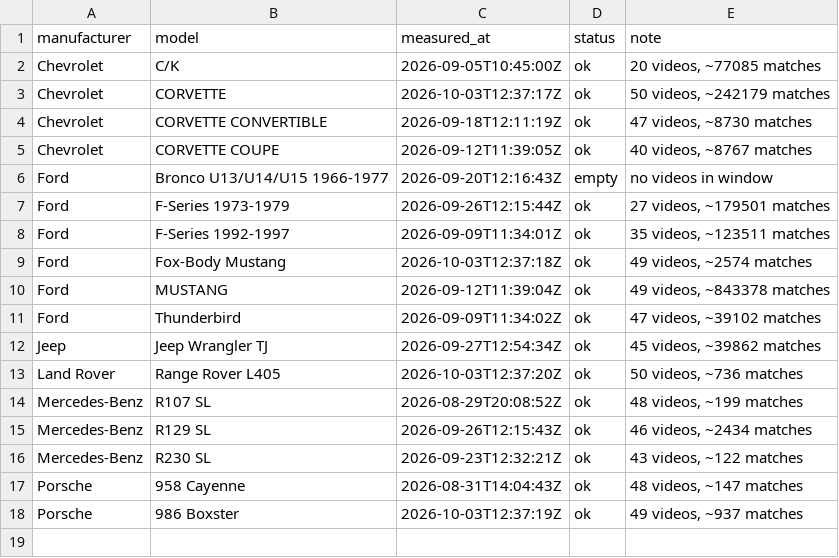
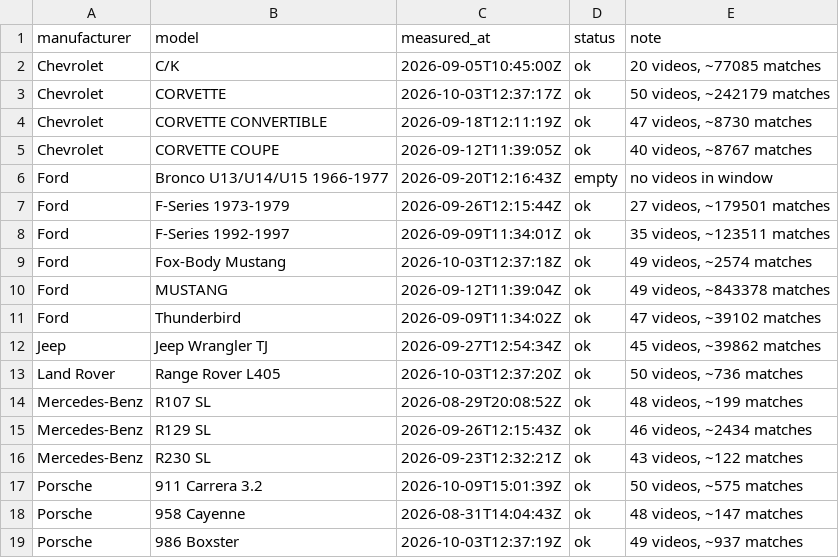
Before and after one commit to matte36s50/market-interest-score-app, a CSV file: data/youtube_state.csv, drawn as a sheet; the diff names each change by its address in the sheet, - before the commit and + after, or states it on an @@ line.

```diff
--- a/data/youtube_state.csv
+++ b/data/youtube_state.csv
+row 17: Porsche | 911 Carrera 3.2 | 2026-10-09T15:01:39Z | ok | 50 videos, ~575 matches
```
Also changed, not shown: data/google_trends_state.csv, data/youtube_signals.csv, 2 other files.
